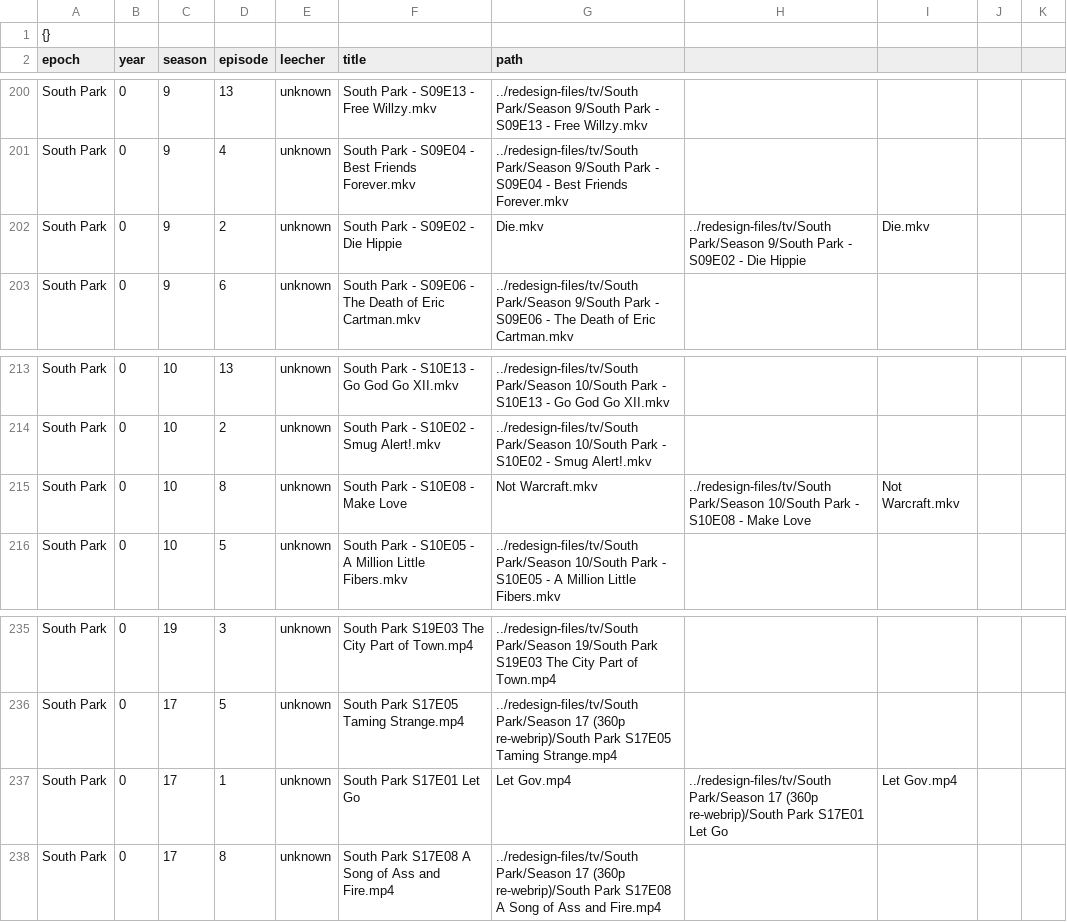
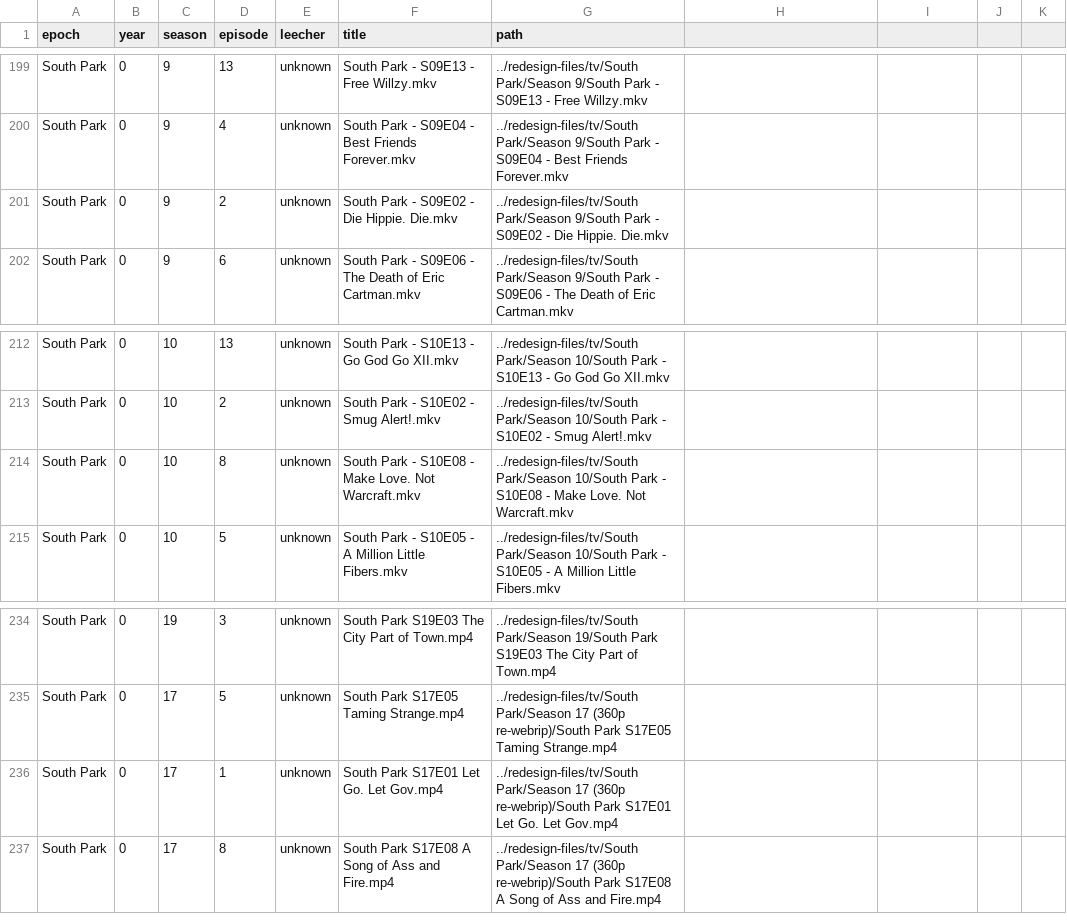
Before and after one commit to developerJuiceLozzoc/cloud-database-cluster-fun, a CSV file: meaty/tvshowdump/sp.csv, drawn as a sheet; only a part is shown, gaps mark what is left out; the diff covers the shown part only.

```diff
--- a/meaty/tvshowdump/sp.csv
+++ b/meaty/tvshowdump/sp.csv
@@ -1,2 +1 @@
-{}
 epoch,year,season,episode,leecher,title,path
@@ -201,3 +200,3 @@ South Park,0,9,13,unknown,South Park - S09E13 - Free Willzy.mkv,../redesign-file
 South Park,0,9,4,unknown,South Park - S09E04 - Best Friends Forever.mkv,../redesign-files/tv/South Park/Season 9/South Park - S09E04 - Best Friends Forever.mkv
-South Park,0,9,2,unknown,South Park - S09E02 - Die Hippie, Die.mkv,../redesign-files/tv/South Park/Season 9/South Park - S09E02 - Die Hippie, Die.mkv
+South Park,0,9,2,unknown,South Park - S09E02 - Die Hippie. Die.mkv,../redesign-files/tv/South Park/Season 9/South Park - S09E02 - Die Hippie. Die.mkv
 South Park,0,9,6,unknown,South Park - S09E06 - The Death of Eric Cartman.mkv,../redesign-files/tv/South Park/Season 9/South Park - S09E06 - The Death of Eric Cartman.mkv
@@ -214,3 +213,3 @@ South Park,0,10,13,unknown,South Park - S10E13 - Go God Go XII.mkv,../redesign-f
 South Park,0,10,2,unknown,South Park - S10E02 - Smug Alert!.mkv,../redesign-files/tv/South Park/Season 10/South Park - S10E02 - Smug Alert!.mkv
-South Park,0,10,8,unknown,South Park - S10E08 - Make Love, Not Warcraft.mkv,../redesign-files/tv/South Park/Season 10/South Park - S10E08 - Make Love, Not Warcraft.mkv
+South Park,0,10,8,unknown,South Park - S10E08 - Make Love. Not Warcraft.mkv,../redesign-files/tv/South Park/Season 10/South Park - S10E08 - Make Love. Not Warcraft.mkv
 South Park,0,10,5,unknown,South Park - S10E05 - A Million Little Fibers.mkv,../redesign-files/tv/South Park/Season 10/South Park - S10E05 - A Million Little Fibers.mkv
@@ -236,3 +235,3 @@ South Park,0,19,3,unknown,South Park S19E03 The City Part of Town.mp4,../redesig
 South Park,0,17,5,unknown,South Park S17E05 Taming Strange.mp4,../redesign-files/tv/South Park/Season 17 (360p re-webrip)/South Park S17E05 Taming Strange.mp4
-South Park,0,17,1,unknown,South Park S17E01 Let Go, Let Gov.mp4,../redesign-files/tv/South Park/Season 17 (360p re-webrip)/South Park S17E01 Let Go, Let Gov.mp4
+South Park,0,17,1,unknown,South Park S17E01 Let Go. Let Gov.mp4,../redesign-files/tv/South Park/Season 17 (360p re-webrip)/South Park S17E01 Let Go. Let Gov.mp4
 South Park,0,17,8,unknown,South Park S17E08 A Song of Ass and Fire.mp4,../redesign-files/tv/South Park/Season 17 (360p re-webrip)/South Park S17E08 A Song of Ass and Fire.mp4
```
Also changed, not shown: 22 edited cells elsewhere in this file, meaty/movies.csv, meaty/tvshowdump/aot.csv, 20 other files.
